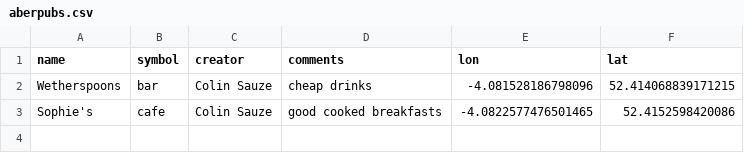
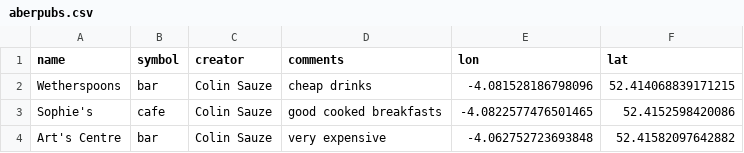
Before and after one commit to colinsauze/aber-pubs, a CSV file: aberpubs.csv, drawn as a sheet.

Commit message:
adding the art's centre

```diff
--- a/aberpubs.csv
+++ b/aberpubs.csv
@@ -3 +3,2 @@ Wetherspoons,bar,Colin Sauze,cheap drinks,-4.081528186798096,52.414068839171215
 Sophie's,cafe,Colin Sauze,good cooked breakfasts,-4.0822577476501465,52.4152598420086
+Art's Centre,bar,Colin Sauze,very expensive,-4.062752723693848,52.41582097642882
```
